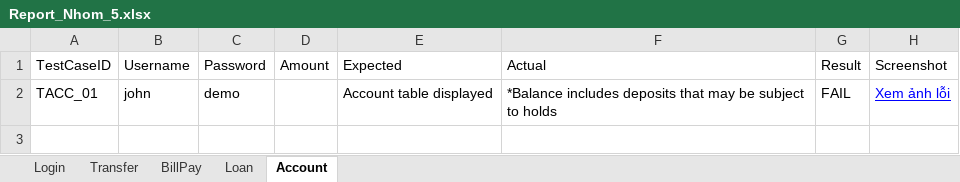
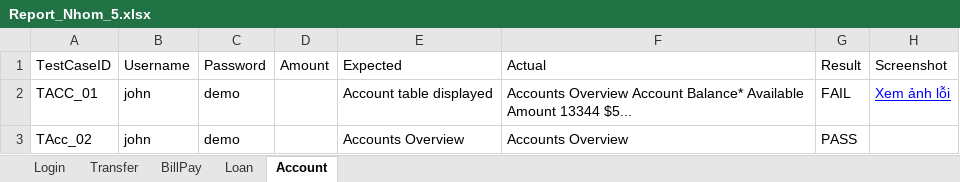
Before and after one commit to TPaooo1806/Nhom-5, an Excel workbook: Report_Nhom_5.xlsx, sheet Account, drawn as a sheet; values as stored, in another font and other column widths than the file's, no borders; the diff names each change by its address in the sheet, - before the commit and + after, or states it on an @@ line.

```diff
--- a/Report_Nhom_5.xlsx (sheet Account)
+++ b/Report_Nhom_5.xlsx (sheet Account)
-F2 (Actual): *Balance includes deposits that may be subject to holds
+F2 (Actual): Accounts Overview Account Balance* Available Amount 13344 $5...
+row 3: TAcc_02 | john | demo |  | Accounts Overview | Accounts Overview | PASS
```
Also changed, not shown: sheet Loan, sheet Login, sheet Transfer, sheet BillPay, 17 other files.
